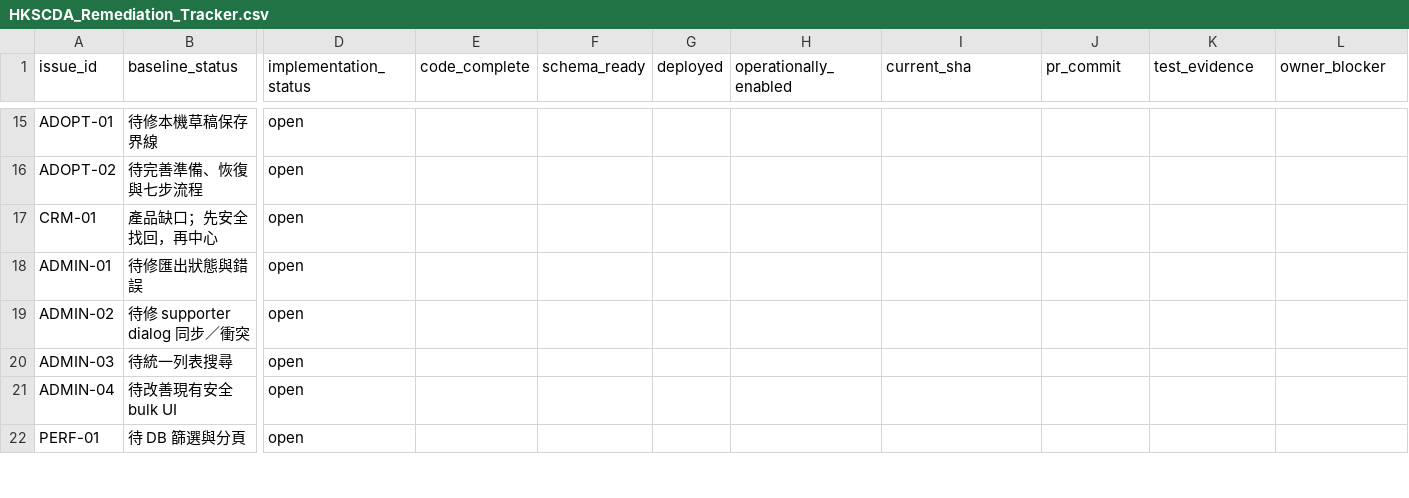
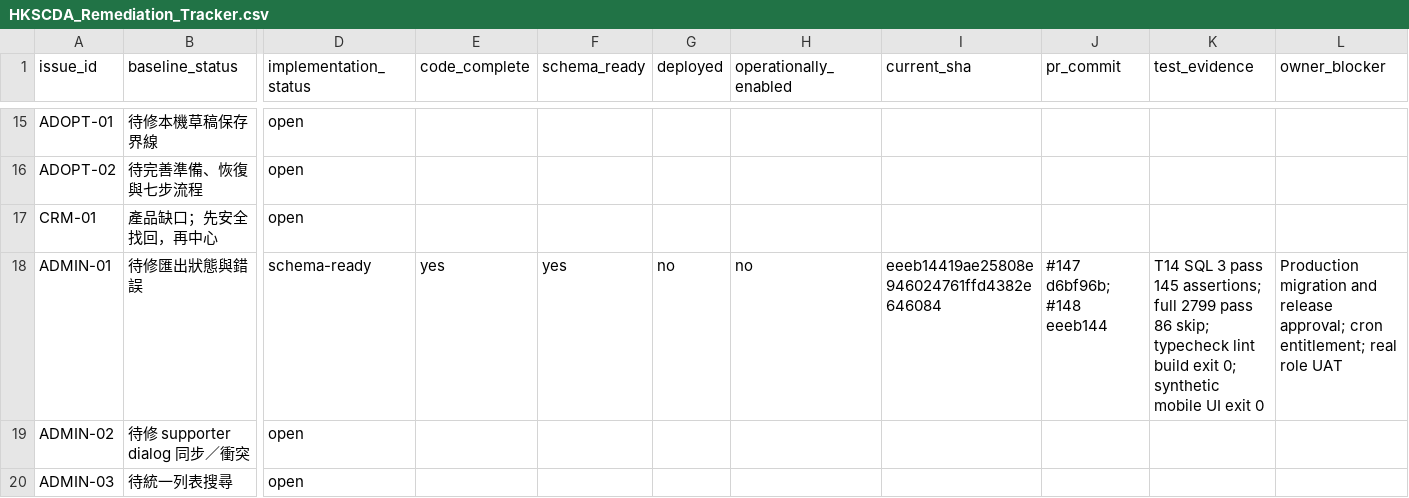
Before and after one commit to YNWAforever/hkscda, a CSV file: docs/superpowers/plans/2026-09-27-audit-remediation/HKSCDA_Remediation_Tracker.csv, drawn as a sheet; only a part is shown, gaps mark what is left out; the shorter side is filled out with more unchanged rows; the diff names each change by its address in the sheet, - before the commit and + after, or states it on an @@ line.

```diff
--- a/docs/superpowers/plans/2026-09-27-audit-remediation/HKSCDA_Remediation_Tracker.csv
+++ b/docs/superpowers/plans/2026-09-27-audit-remediation/HKSCDA_Remediation_Tracker.csv
-D18 (implementation_status): open
+D18 (implementation_status): schema-ready
-E18 (code_complete): (empty)
+E18 (code_complete): yes
-F18 (schema_ready): (empty)
+F18 (schema_ready): yes
-G18 (deployed): (empty)
+G18 (deployed): no
-H18 (operationally_enabled): (empty)
+H18 (operationally_enabled): no
-I18 (current_sha): (empty)
+I18 (current_sha): eeeb14419ae25808e946024761ffd4382e646084
-J18 (pr_commit): (empty)
+J18 (pr_commit): #147 d6bf96b; #148 eeeb144
-K18 (test_evidence): (empty)
+K18 (test_evidence): T14 SQL 3 pass 145 assertions; full 2799 pass 86 skip; typecheck lint build exit 0; synthetic mobile UI exit 0
-L18 (owner_blocker): (empty)
+L18 (owner_blocker): Production migration and release approval; cron entitlement; real role UAT
```
Also changed, not shown: docs/evidence/audit-remediation-20260927/migration-manifest.csv, 4 other files.
